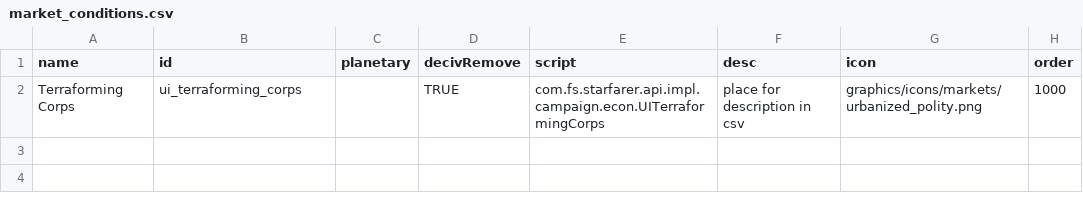
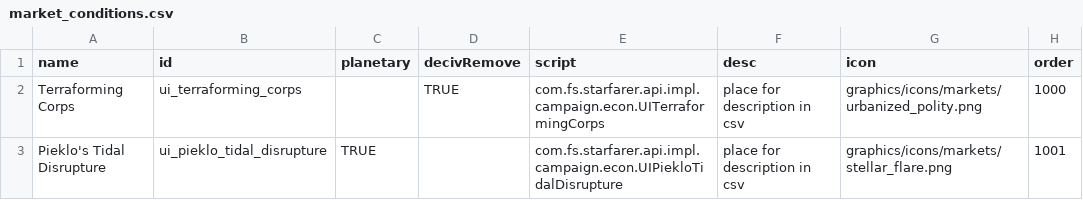
Before and after one commit to MaritimeTech2/Commonwealth-Zimowia-Ivernia, a CSV file: data/campaign/market_conditions.csv, drawn as a sheet; the diff names each change by its address in the sheet, - before the commit and + after, or states it on an @@ line.

Commit message:
Fixed nex start, finished Pieklo Mining Op

```diff
--- a/data/campaign/market_conditions.csv
+++ b/data/campaign/market_conditions.csv
+row 3: Pieklo's Tidal Disrupture | ui_pieklo_tidal_disrupture | TRUE |  | com.fs.starfarer.api.impl.campaign.econ.UIPiekloTidalDisrupture | place for description in csv | graphics/icons/markets/stellar_flare.png | 1001
```
Also changed, not shown: 16 other files.
